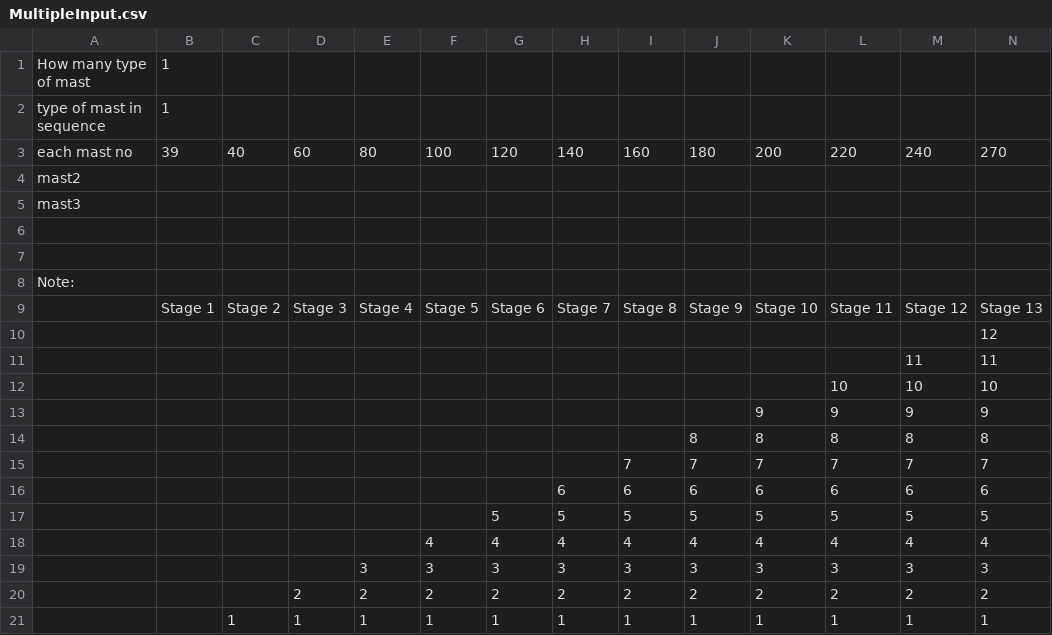
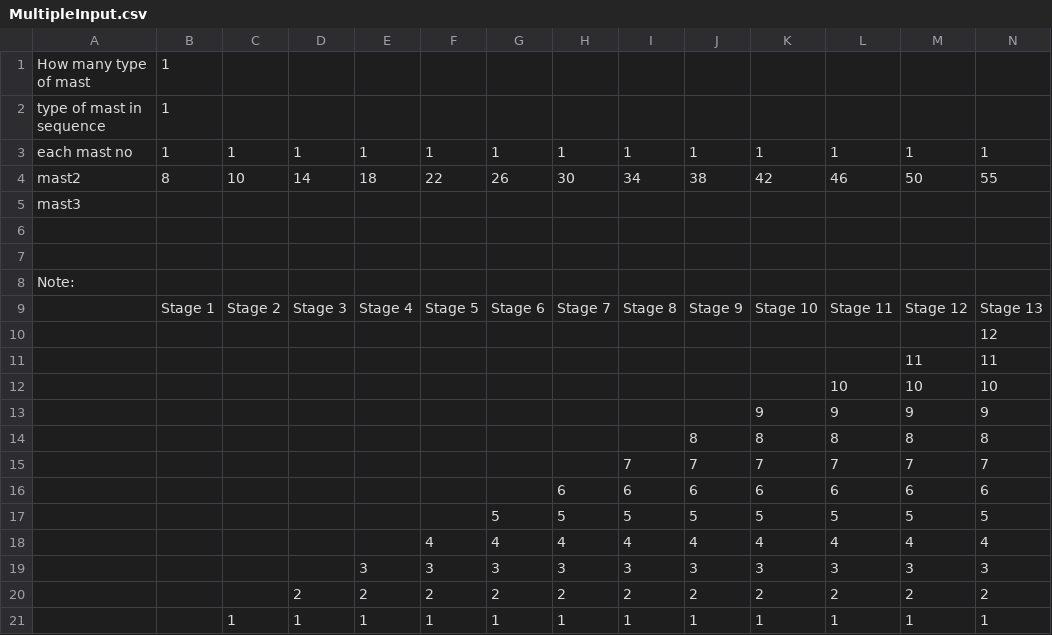
Before and after one commit to yuan87/pyhton-solver-1.1a1, a CSV file: MultipleInput.csv, drawn as a sheet; only a part is shown; removed rows and columns are numbered as before the commit, all else as after; rows hold the shown columns only; the diff names each change by its address in the sheet, - before the commit and + after, or states it on an @@ line.

Commit message:
change value

```diff
--- a/MultipleInput.csv
+++ b/MultipleInput.csv
-row 3: each mast no | 39 | 40 | 60 | 80 | 100 | 120 | 140 | 160 | 180 | 200 | 220 | 240 | 270
-row 4: mast2
+row 3: each mast no | 1 | 1 | 1 | 1 | 1 | 1 | 1 | 1 | 1 | 1 | 1 | 1 | 1
+row 4: mast2 | 8 | 10 | 14 | 18 | 22 | 26 | 30 | 34 | 38 | 42 | 46 | 50 | 55
```
